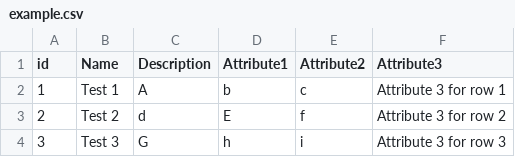
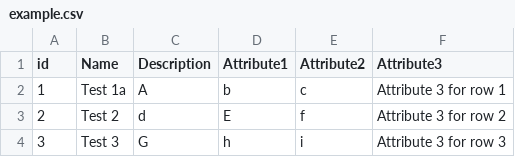
Before and after one commit to txn2/dmk, a CSV file: dev/example.csv, drawn as a sheet.

```diff
--- a/dev/example.csv
+++ b/dev/example.csv
@@ -1,3 +1,3 @@
 "id","Name","Description","Attribute1","Attribute2","Attribute3"
-1,"Test 1","A","b","c","Attribute 3 for row 1"
+1,"Test 1a","A","b","c","Attribute 3 for row 1"
 2,"Test 2","d","E","f","Attribute 3 for row 2"
```
Also changed, not shown: 1 other file.
